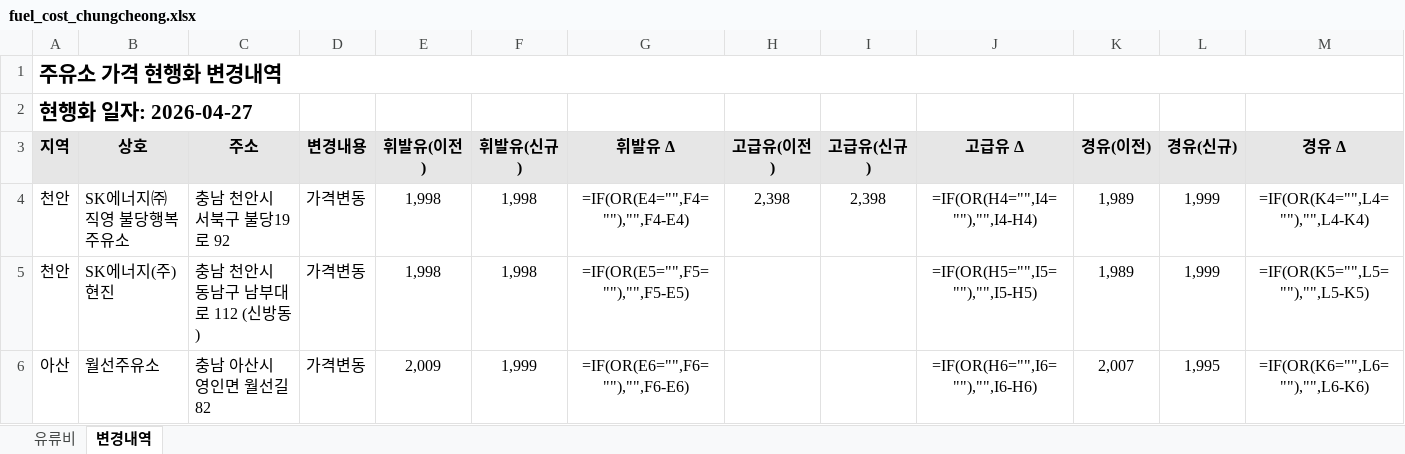
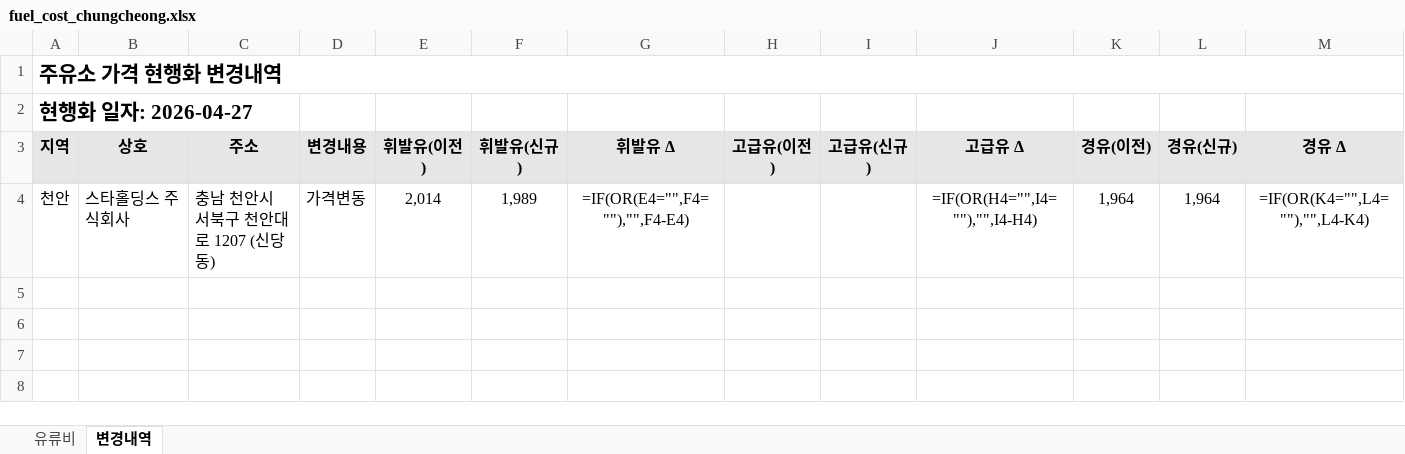
Before and after one commit to krwizxp/fcupdater, an Excel workbook: fuel_cost_chungcheong.xlsx, sheet 변경내역, drawn as a sheet; values as stored, in another font and other column widths than the file's, no borders; formulas without a stored value are shown as written; conditional formats not drawn; the diff names each change by its address in the sheet, - before the commit and + after, or states it on an @@ line.

```diff
--- a/fuel_cost_chungcheong.xlsx (sheet 변경내역)
+++ b/fuel_cost_chungcheong.xlsx (sheet 변경내역)
-B4 (상호): SK에너지㈜직영 불당행복주유소
+B4 (상호): 스타홀딩스 주식회사
-C4 (주소): 충남 천안시 서북구 불당19로 92
+C4 (주소): 충남 천안시 서북구 천안대로 1207 (신당동)
-E4 (휘발유(이전)): 1,998
+E4 (휘발유(이전)): 2,014
-F4 (휘발유(신규)): 1,998
+F4 (휘발유(신규)): 1,989
-H4 (고급유(이전)): 2,398
+H4 (고급유(이전)): (empty)
-I4 (고급유(신규)): 2,398
+I4 (고급유(신규)): (empty)
-K4 (경유(이전)): 1,989
+K4 (경유(이전)): 1,964
-L4 (경유(신규)): 1,999
+L4 (경유(신규)): 1,964
-row 5: 천안 | SK에너지(주) 현진 | 충남 천안시 동남구 남부대로 112 (신방동) | 가격변동 | 1,998 | 1,998 | =IF(OR(E5="",F5=""),"",F5-E5) |  |  | =IF(OR(H5="",I5=""),"",I5-H5) | 1,989 | 1,999 | =IF(OR(K5="",L5=""),"",L5-K5)
-row 6: 아산 | 월선주유소 | 충남 아산시 영인면 월선길 82 | 가격변동 | 2,009 | 1,999 | =IF(OR(E6="",F6=""),"",F6-E6) |  |  | =IF(OR(H6="",I6=""),"",I6-H6) | 2,007 | 1,995 | =IF(OR(K6="",L6=""),"",L6-K6)
```
Also changed, not shown: sheet 유류비, formulas that keep their value, 4 other files.
